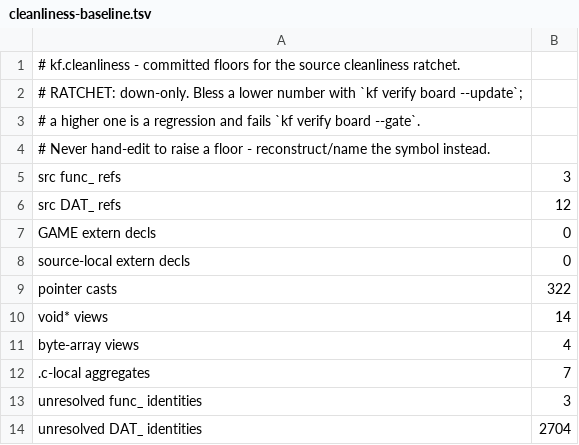
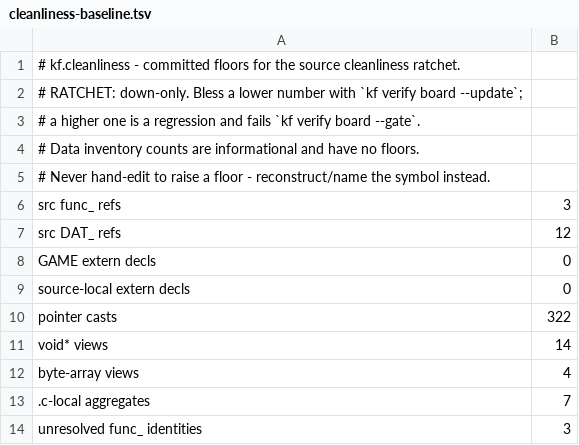
Before and after one commit to sushi-shi/kings-field-decomp, a TSV file: config/cleanliness/cleanliness-baseline.tsv, drawn as a sheet; removed rows and columns are numbered as before the commit, all else as after; the diff names each change by its address in the sheet, - before the commit and + after, or states it on an @@ line.

Commit message:
tools: report data ownership separately from raw DAT names

```diff
--- a/config/cleanliness/cleanliness-baseline.tsv
+++ b/config/cleanliness/cleanliness-baseline.tsv
+row 4: # Data inventory counts are informational and have no floors.
-row 14: unresolved DAT_ identities | 2704
```
Also changed, not shown: 5 other files.
